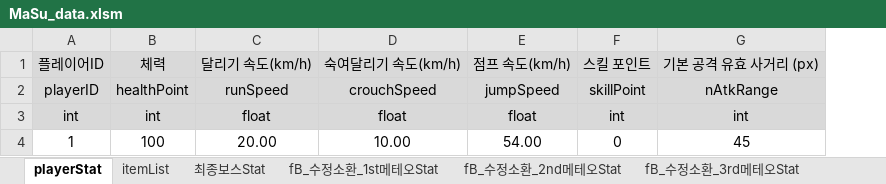
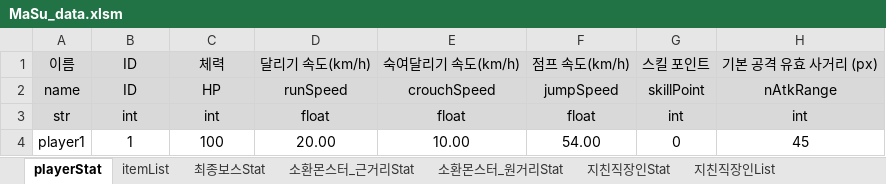
Before and after one commit to kimi5231/B1A2_project1_data, an Excel workbook: data/MaSu_data.xlsm, sheet playerStat, drawn as a sheet; only a part is shown; values as stored, in another font and other column widths than the file's, no borders; addresses are those after the commit; the diff names each change by its address in the sheet, - before the commit and + after, or states it on an @@ line.

```diff
--- a/data/MaSu_data.xlsm (sheet playerStat)
+++ b/data/MaSu_data.xlsm (sheet playerStat)
-sheet tab: fB_수정소환_1st메테오Stat
-sheet tab: fB_수정소환_2nd메테오Stat
-sheet tab: fB_수정소환_3rd메테오Stat
+column A, rows 1-4: 이름 | name | str | player1
-B1: 플레이어ID
+B1: ID
-B2: playerID
+B2: ID
-C2: healthPoint
+C2: HP
```
Also changed, not shown: sheet itemList, sheet 지친직장인List, sheet 아마추어펜서List, sheet 최종보스Stat, sheet 소환몬스터_근거리Stat, sheet 소환몬스터_원거리Stat, 4 more sheets, other sheet tabs, 11 other files.
